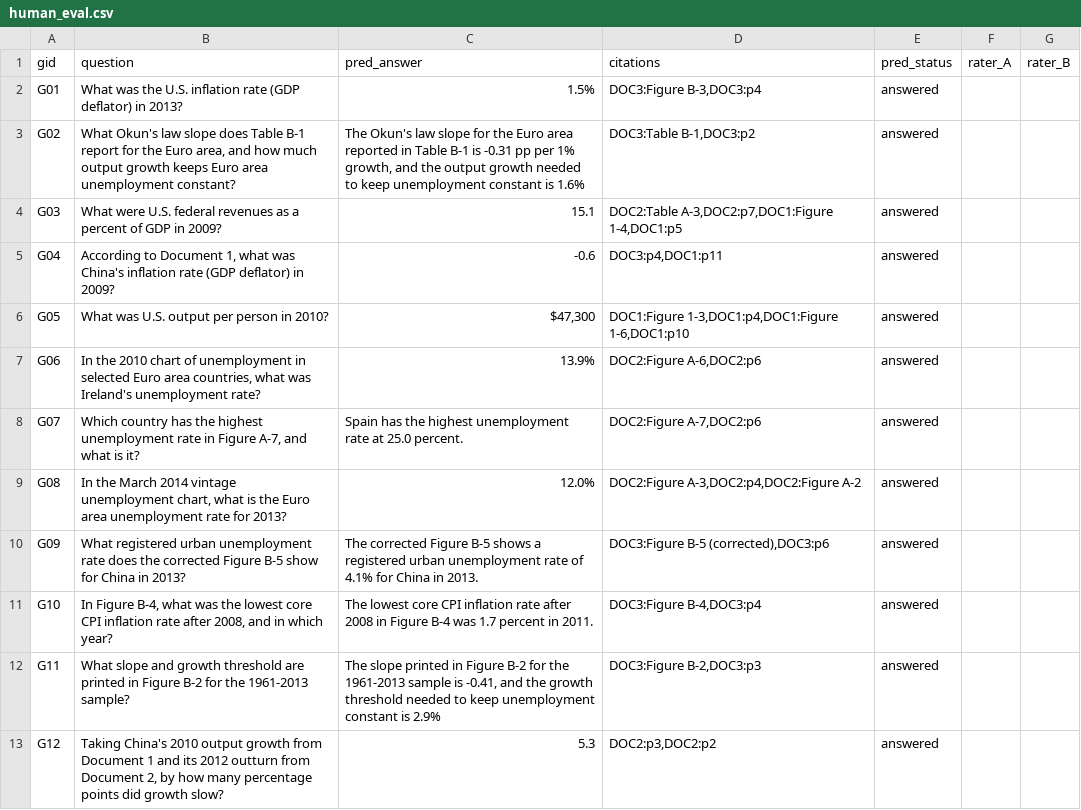
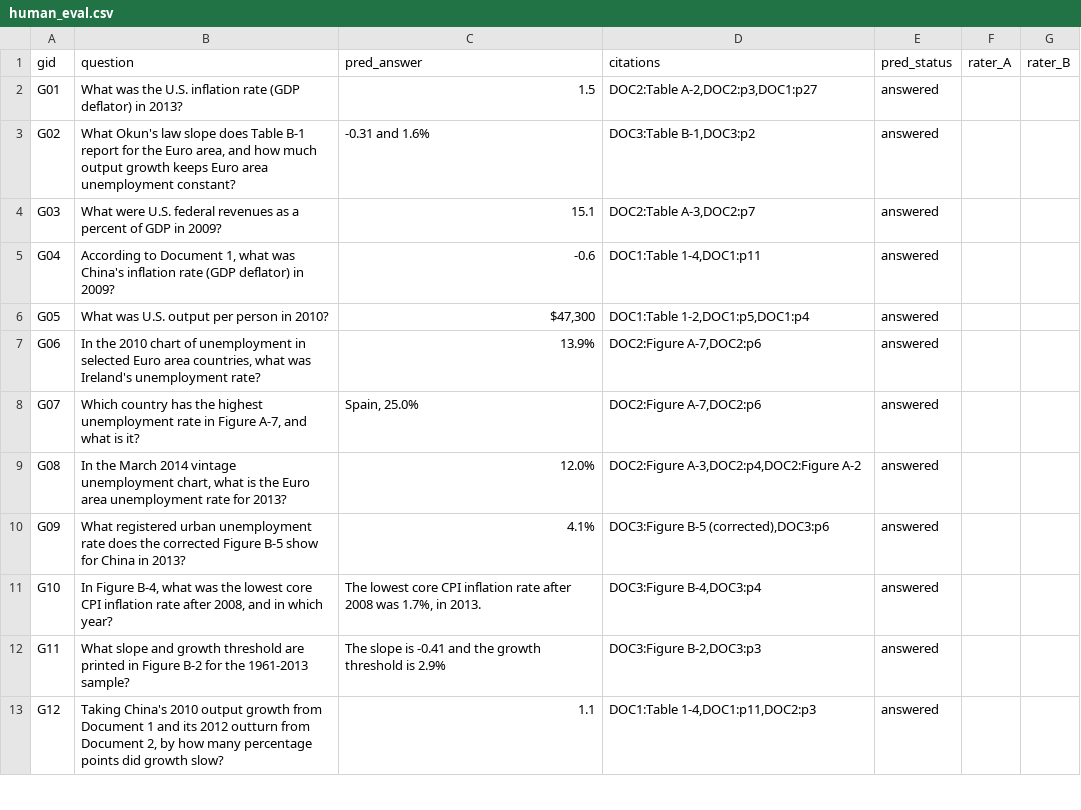
Before and after one commit to Paruchuri-Rajesh/data266-lab2-team06, a CSV file: part1/human_eval.csv, drawn as a sheet; only a part is shown; the diff covers the shown part only.

```diff
--- a/part1/human_eval.csv
+++ b/part1/human_eval.csv
@@ -1,13 +1,13 @@
 gid,question,pred_answer,citations,pred_status,rater_A,rater_B
-G01,What was the U.S. inflation rate (GDP deflator) in 2013?,1.5%,"DOC3:Figure B-3,DOC3:p4",answered,,
-G02,"What Okun's law slope does Table B-1 report for the Euro area, and how much output growth keeps Euro area unemployment constant?","The Okun's law slope for the Euro area reported in Table B-1 is -0.31 pp per 1% growth, and the output growth needed to keep unemployment constant is 1.6%","DOC3:Table B-1,DOC3:p2",answered,,
-G03,What were U.S. federal revenues as a percent of GDP in 2009?,15.1,"DOC2:Table A-3,DOC2:p7,DOC1:Figure 1-4,DOC1:p5",answered,,
-G04,"According to Document 1, what was China's inflation rate (GDP deflator) in 2009?",-0.6,"DOC3:p4,DOC1:p11",answered,,
-G05,What was U.S. output per person in 2010?,"$47,300","DOC1:Figure 1-3,DOC1:p4,DOC1:Figure 1-6,DOC1:p10",answered,,
-G06,"In the 2010 chart of unemployment in selected Euro area countries, what was Ireland's unemployment rate?",13.9%,"DOC2:Figure A-6,DOC2:p6",answered,,
-G07,"Which country has the highest unemployment rate in Figure A-7, and what is it?",Spain has the highest unemployment rate at 25.0 percent.,"DOC2:Figure A-7,DOC2:p6",answered,,
+G01,What was the U.S. inflation rate (GDP deflator) in 2013?,1.5,"DOC2:Table A-2,DOC2:p3,DOC1:p27",answered,,
+G02,"What Okun's law slope does Table B-1 report for the Euro area, and how much output growth keeps Euro area unemployment constant?",-0.31 and 1.6%,"DOC3:Table B-1,DOC3:p2",answered,,
+G03,What were U.S. federal revenues as a percent of GDP in 2009?,15.1,"DOC2:Table A-3,DOC2:p7",answered,,
+G04,"According to Document 1, what was China's inflation rate (GDP deflator) in 2009?",-0.6,"DOC1:Table 1-4,DOC1:p11",answered,,
+G05,What was U.S. output per person in 2010?,"$47,300","DOC1:Table 1-2,DOC1:p5,DOC1:p4",answered,,
+G06,"In the 2010 chart of unemployment in selected Euro area countries, what was Ireland's unemployment rate?",13.9%,"DOC2:Figure A-7,DOC2:p6",answered,,
+G07,"Which country has the highest unemployment rate in Figure A-7, and what is it?","Spain, 25.0%","DOC2:Figure A-7,DOC2:p6",answered,,
 G08,"In the March 2014 vintage unemployment chart, what is the Euro area unemployment rate for 2013?",12.0%,"DOC2:Figure A-3,DOC2:p4,DOC2:Figure A-2",answered,,
-G09,What registered urban unemployment rate does the corrected Figure B-5 show for China in 2013?,The corrected Figure B-5 shows a registered urban unemployment rate of 4.1% for China in 2013.,"DOC3:Figure B-5 (corrected),DOC3:p6",answered,,
-G10,"In Figure B-4, what was the lowest core CPI inflation rate after 2008, and in which year?",The lowest core CPI inflation rate after 2008 in Figure B-4 was 1.7 percent in 2011.,"DOC3:Figure B-4,DOC3:p4",answered,,
-G11,What slope and growth threshold are printed in Figure B-2 for the 1961-2013 sample?,"The slope printed in Figure B-2 for the 1961-2013 sample is -0.41, and the growth threshold needed to keep unemployment constant is 2.9%","DOC3:Figure B-2,DOC3:p3",answered,,
-G12,"Taking China's 2010 output growth from Document 1 and its 2012 outturn from Document 2, by how many percentage points did growth slow?",5.3,"DOC2:p3,DOC2:p2",answered,,
+G09,What registered urban unemployment rate does the corrected Figure B-5 show for China in 2013?,4.1%,"DOC3:Figure B-5 (corrected),DOC3:p6",answered,,
+G10,"In Figure B-4, what was the lowest core CPI inflation rate after 2008, and in which year?","The lowest core CPI inflation rate after 2008 was 1.7%, in 2013.","DOC3:Figure B-4,DOC3:p4",answered,,
+G11,What slope and growth threshold are printed in Figure B-2 for the 1961-2013 sample?,The slope is -0.41 and the growth threshold is 2.9%,"DOC3:Figure B-2,DOC3:p3",answered,,
+G12,"Taking China's 2010 output growth from Document 1 and its 2012 outturn from Document 2, by how many percentage points did growth slow?",1.1,"DOC1:Table 1-4,DOC1:p11,DOC2:p3",answered,,
```
Also changed, not shown: 22 edited cells elsewhere in this file.
